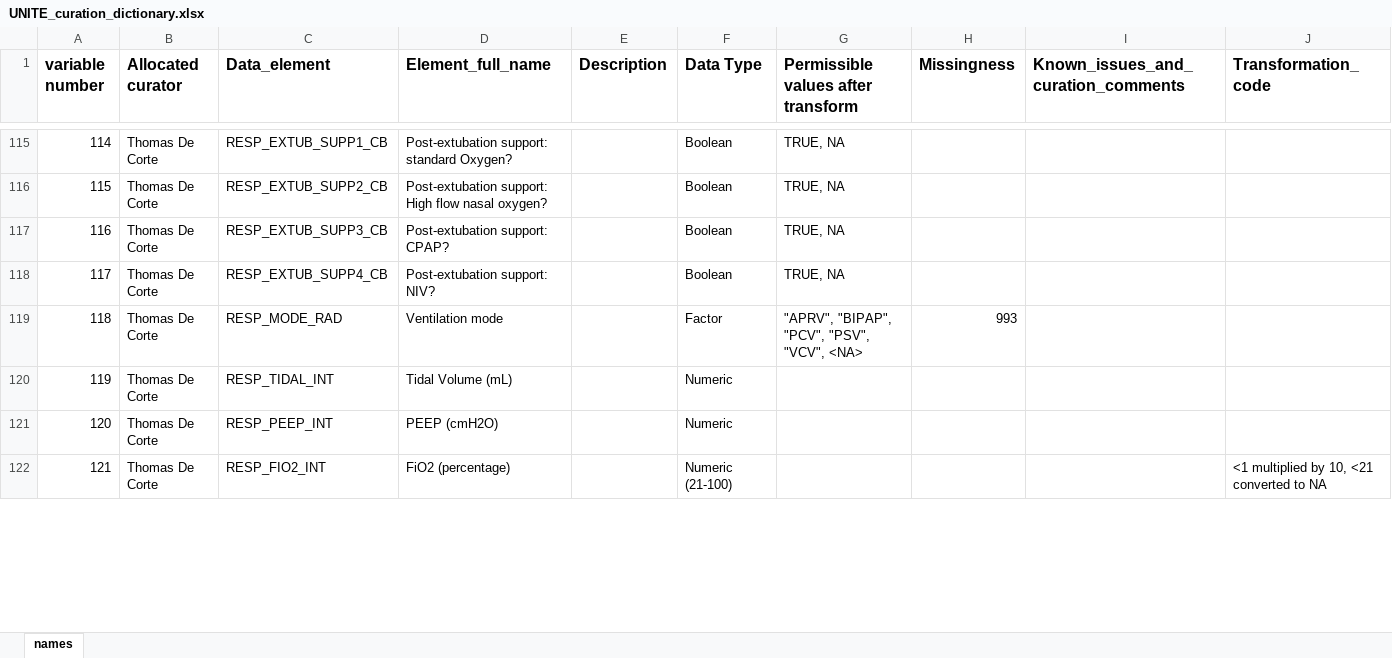
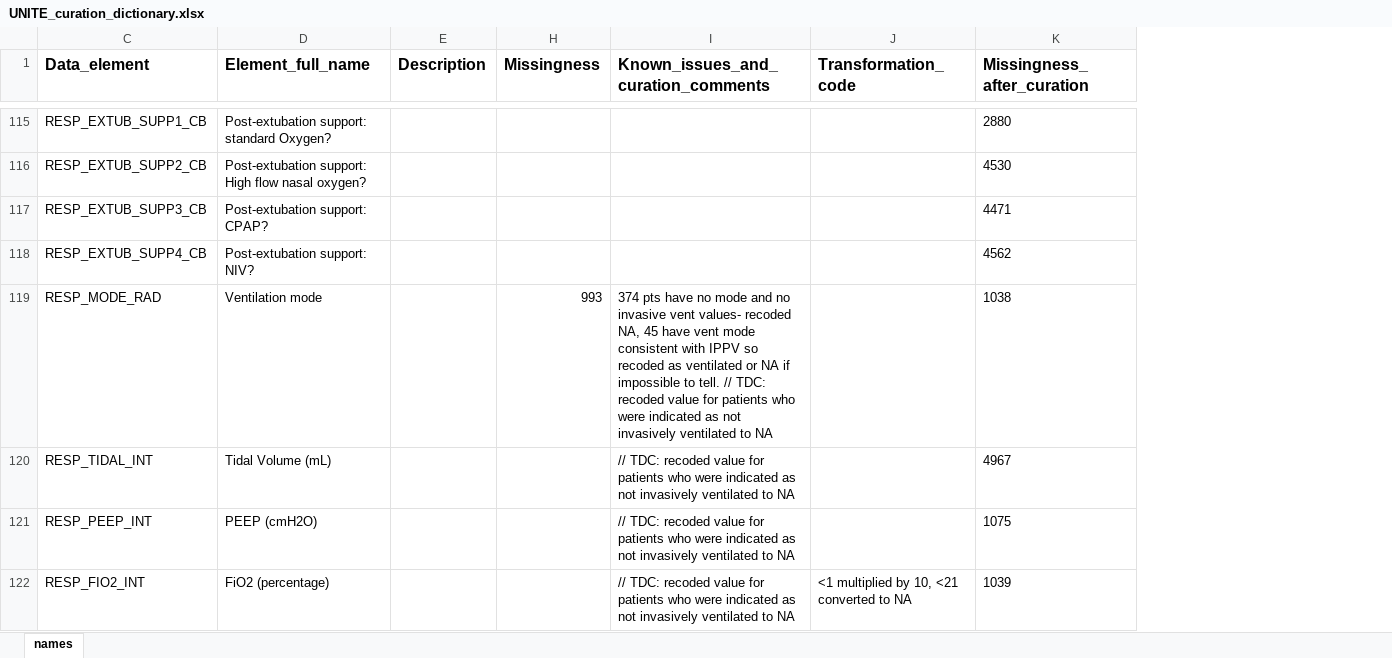
Before and after one commit to ariercole/UNITE-COVID, an Excel workbook: UNITE_curation_dictionary.xlsx, sheet names, drawn as a sheet; only a part is shown, gaps mark what is left out; values as stored, in another font and other column widths than the file's, no borders; removed rows and columns are numbered as before the commit, all else as after; the diff covers the shown part only; the diff names each change by its address in the sheet, - before the commit and + after, or states it on an @@ line.

Commit message:
Updated curation dictionary
Update after fix to issue with invasive ventilation status inconsistent with invasive ventilation data entered.

```diff
--- a/UNITE_curation_dictionary.xlsx (sheet names)
+++ b/UNITE_curation_dictionary.xlsx (sheet names)
@@ column A (variable number) hidden, rows 115-122: 114 | 115 | 116 | 117 | 118 | 119 | 120 | 121 @@
@@ column B (Allocated curator) hidden, rows 115-122: all Thomas De Corte @@
@@ column F (Data Type) hidden, rows 115-122: Boolean | Boolean | Boolean | Boolean | Factor | Numeric | Numeric | Numeric (21-100) @@
@@ column G hidden, row 1: Permissible values after transform; rows 115-119: TRUE, NA | TRUE, NA | TRUE, NA | TRUE, NA | "APRV", "BIPAP", "PCV", "PSV", "VCV", <NA> @@
+column K (Missingness_after_curation), rows 115-122: 2880 | 4530 | 4471 | 4562 | 1038 | 4967 | 1075 | 1039
-I119: (empty)
+I119: 374 pts have no mode and no invasive vent values- recoded NA, 45 have vent mode consistent with IPPV so recoded as ventilated or NA if impossible to tell. // TDC: recoded value for patients who were indicated as not invasively ventilated to NA
-I120:I122: (empty)
+I120:I122: // TDC: recoded value for patients who were indicated as not invasively ventilated to NA
```
Also changed, not shown: 6 edited cells elsewhere in this sheet.
